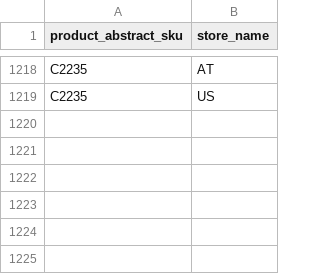
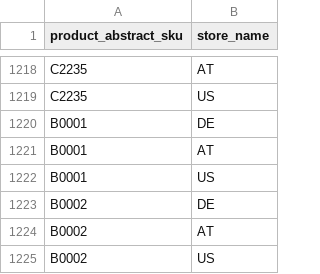
Before and after one commit to spryker-shop/b2b-demo-shop, a CSV file: data/import/product_abstract_store.csv, drawn as a sheet; only a part is shown, gaps mark what is left out; the diff names each change by its address in the sheet, - before the commit and + after, or states it on an @@ line.

```diff
--- a/data/import/product_abstract_store.csv
+++ b/data/import/product_abstract_store.csv
+row 1220: B0001 | DE
+row 1221: B0001 | AT
+row 1222: B0001 | US
+row 1223: B0002 | DE
+row 1224: B0002 | AT
+row 1225: B0002 | US
```
Also changed, not shown: data/import/category.csv, data/import/product_concrete.csv, 8 other files.
